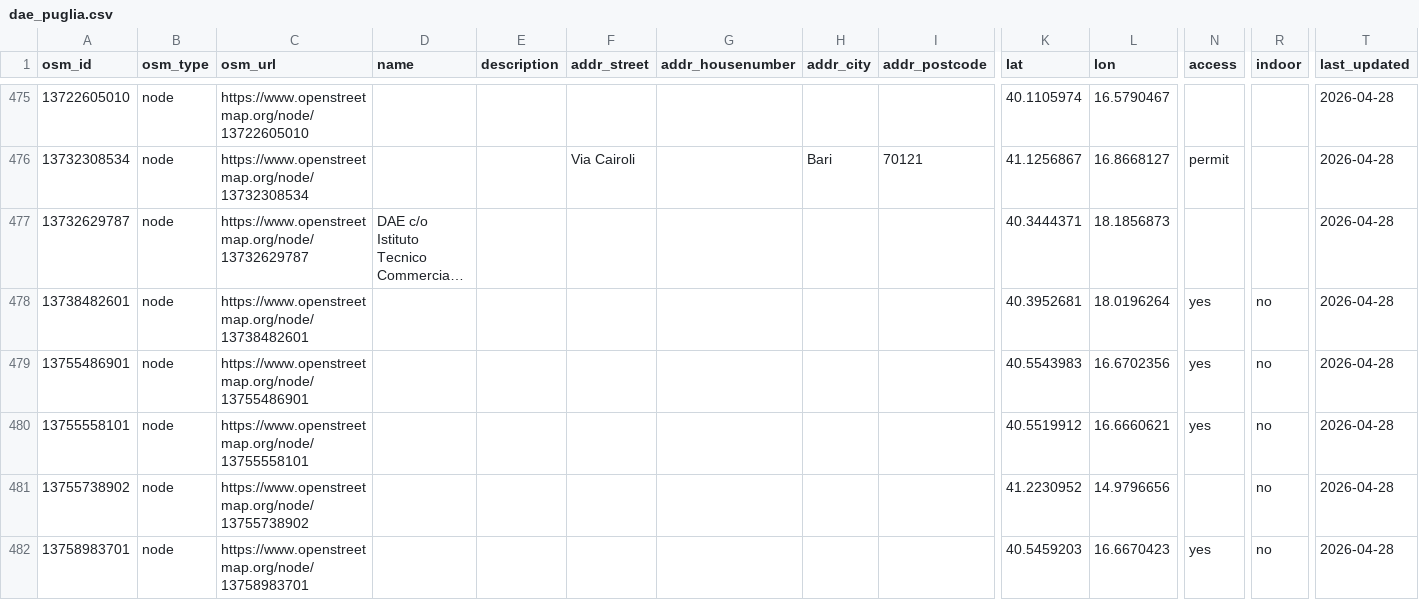
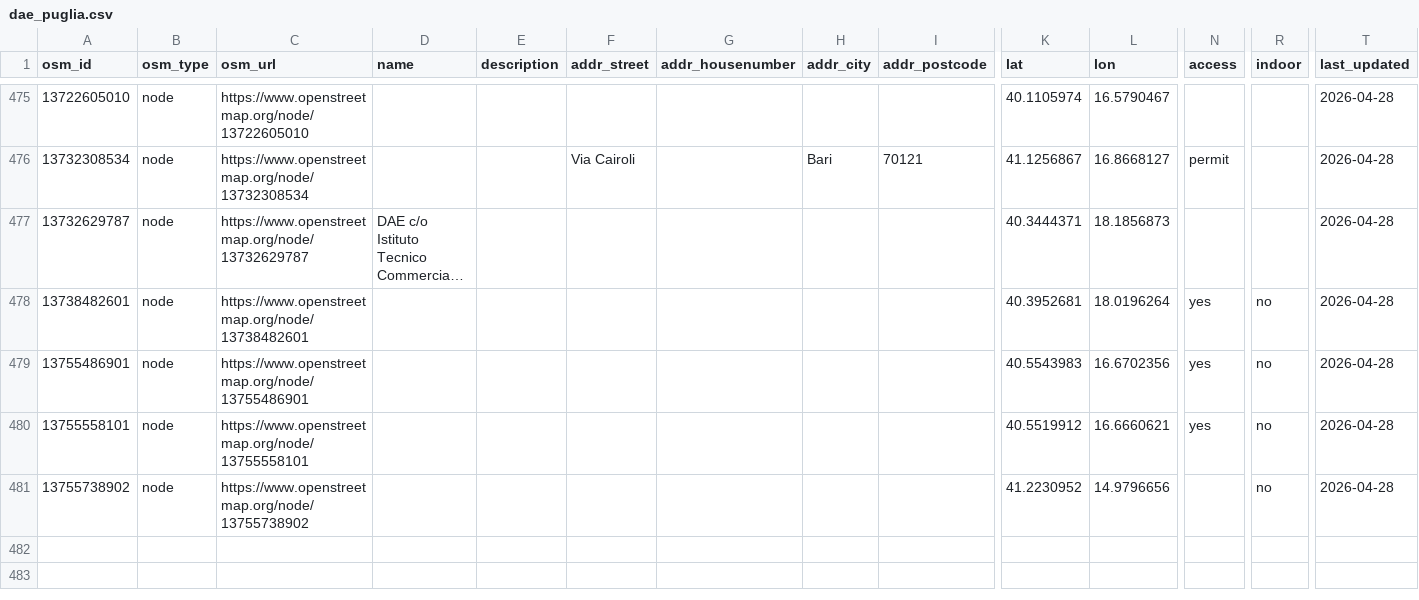
Before and after one commit to piersoft/dae-puglia-rdf, a CSV file: output/dae_puglia.csv, drawn as a sheet; only a part is shown, gaps mark what is left out; long unchanged cells end in …; rows hold the shown columns only; the diff names each change by its address in the sheet, - before the commit and + after, or states it on an @@ line.

```diff
--- a/output/dae_puglia.csv
+++ b/output/dae_puglia.csv
-row 482: 13758983701 | node | https://www.openstreetmap.org/node/13758983701 |  |  |  |  |  |  | 40.5459203 | 16.6670423 | yes | no | 2026-04-28
```
Also changed, not shown: 3 other files.
